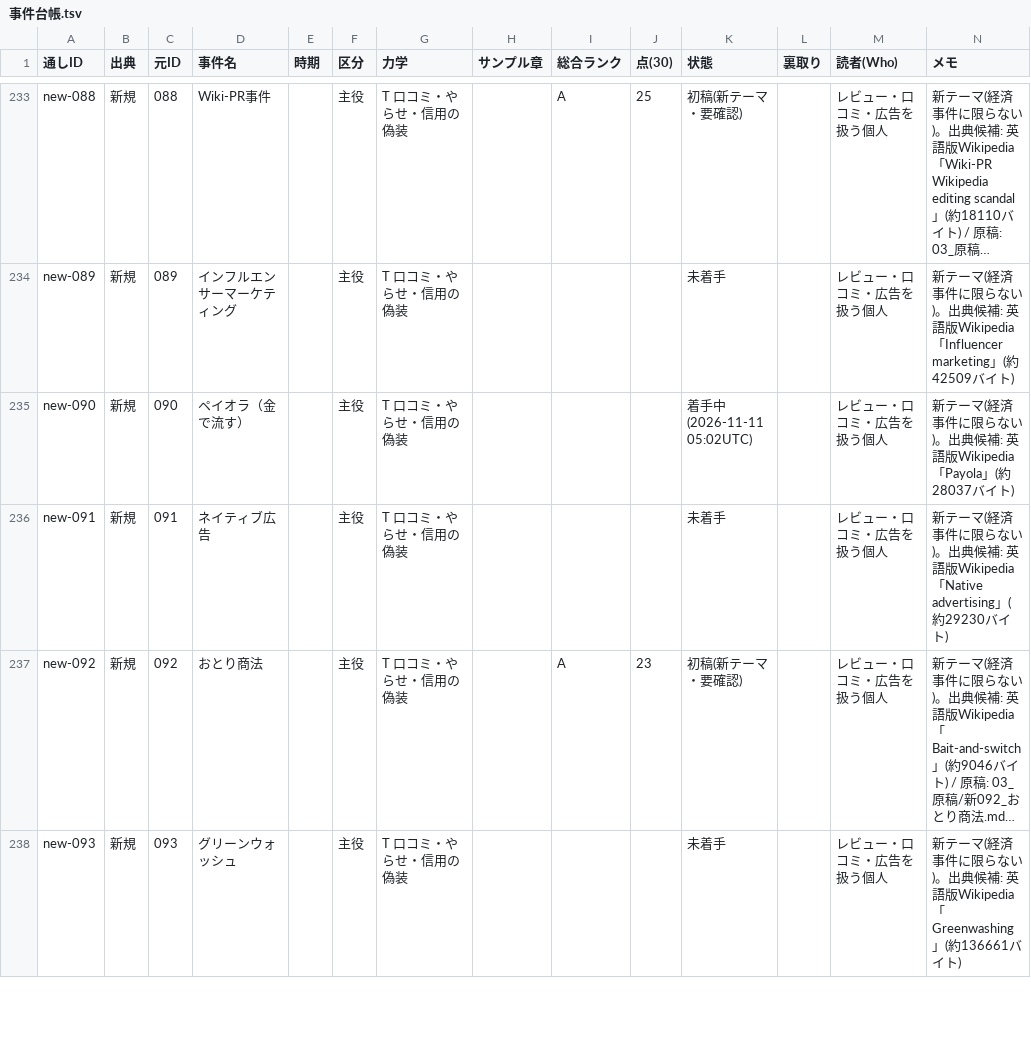
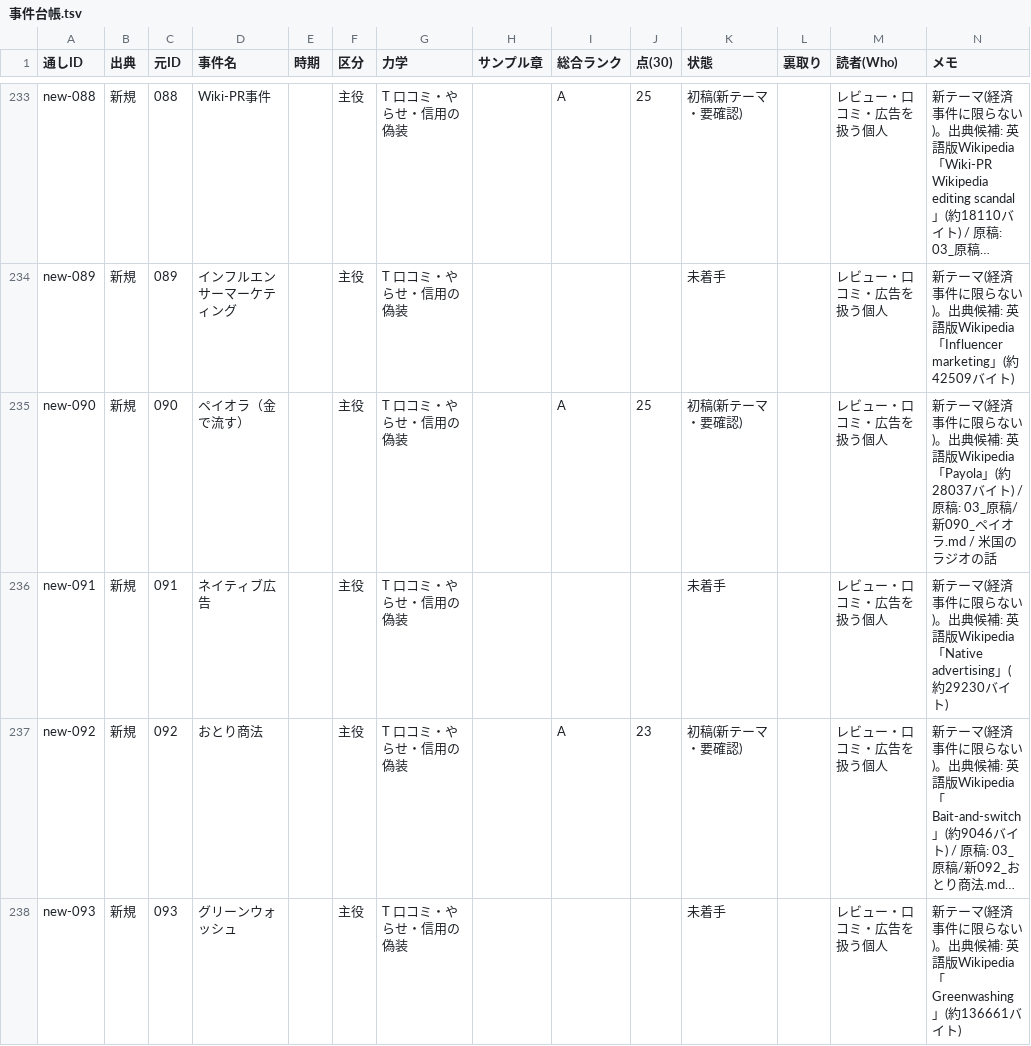
Before and after one commit to rinyan-thai23/saas-tools, a TSV file: 2026-11-10_経済事件コンテンツ/02_進行/事件台帳.tsv, drawn as a sheet; only a part is shown, gaps mark what is left out; long unchanged cells end in …; the diff covers the shown part only; the diff names each change by its address in the sheet, - before the commit and + after, or states it on an @@ line.

```diff
--- a/2026-11-10_経済事件コンテンツ/02_進行/事件台帳.tsv
+++ b/2026-11-10_経済事件コンテンツ/02_進行/事件台帳.tsv
-I235 (総合ランク): (empty)
+I235 (総合ランク): A
-J235 (点(30)): (empty)
+J235 (点(30)): 25
-K235 (状態): 着手中(2026-11-11 05:02UTC)
+K235 (状態): 初稿(新テーマ・要確認)
-N235 (メモ): …バイト)
+N235 (メモ): …バイト) / 原稿: 03_原稿/新090_ペイオラ.md / 米国のラジオの話
```
Also changed, not shown: 36 edited cells elsewhere in this file, 10 other files.
